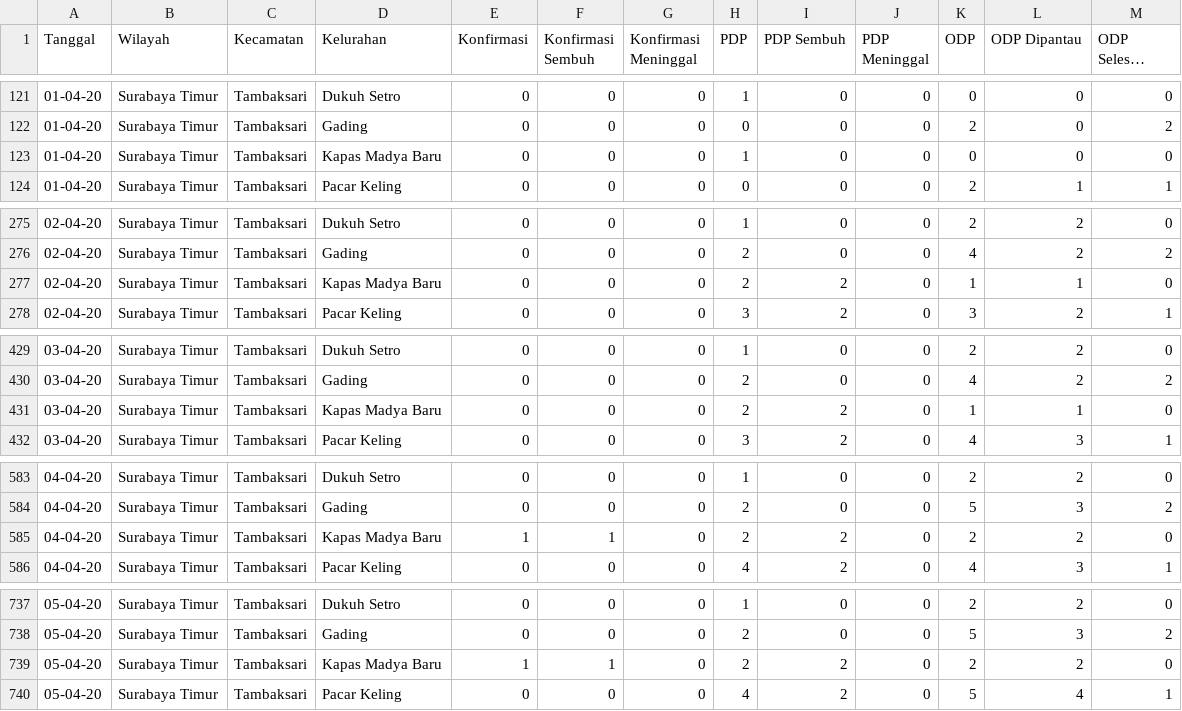
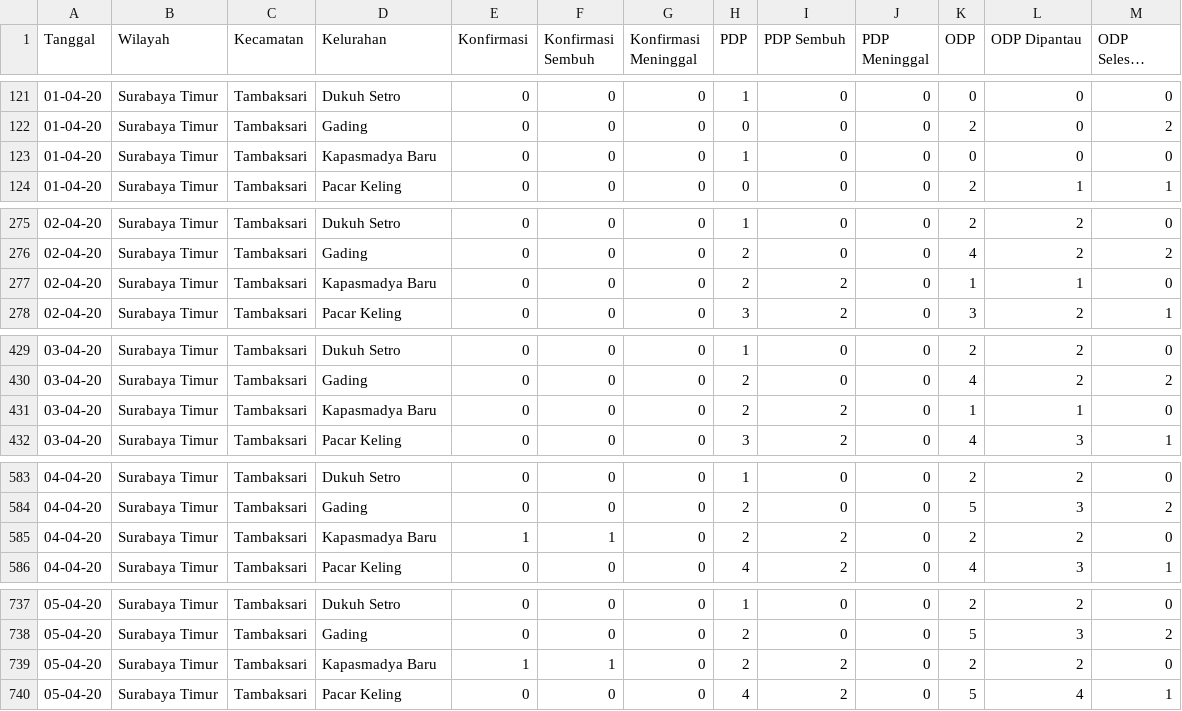
Before and after one commit to saidahzj/petaCOVID-tsdUA, a CSV file: dashSUB/input/covid7aprsub.csv, drawn as a sheet; only a part is shown, gaps mark what is left out; long unchanged cells end in …; the diff covers the shown part only.

Commit message:
Add files via upload

```diff
--- a/dashSUB/input/covid7aprsub.csv
+++ b/dashSUB/input/covid7aprsub.csv
@@ -122,3 +122,3 @@
 01-04-20,Surabaya Timur,Tambaksari,Gading,0,0,0,0,0,0,2,0,2
-01-04-20,Surabaya Timur,Tambaksari,Kapas Madya Baru,0,0,0,1,0,0,0,0,0
+01-04-20,Surabaya Timur,Tambaksari,Kapasmadya Baru,0,0,0,1,0,0,0,0,0
 01-04-20,Surabaya Timur,Tambaksari,Pacar Keling,0,0,0,0,0,0,2,1,1
@@ -276,3 +276,3 @@
 02-04-20,Surabaya Timur,Tambaksari,Gading,0,0,0,2,0,0,4,2,2
-02-04-20,Surabaya Timur,Tambaksari,Kapas Madya Baru,0,0,0,2,2,0,1,1,0
+02-04-20,Surabaya Timur,Tambaksari,Kapasmadya Baru,0,0,0,2,2,0,1,1,0
 02-04-20,Surabaya Timur,Tambaksari,Pacar Keling,0,0,0,3,2,0,3,2,1
@@ -430,3 +430,3 @@
 03-04-20,Surabaya Timur,Tambaksari,Gading,0,0,0,2,0,0,4,2,2
-03-04-20,Surabaya Timur,Tambaksari,Kapas Madya Baru,0,0,0,2,2,0,1,1,0
+03-04-20,Surabaya Timur,Tambaksari,Kapasmadya Baru,0,0,0,2,2,0,1,1,0
 03-04-20,Surabaya Timur,Tambaksari,Pacar Keling,0,0,0,3,2,0,4,3,1
@@ -584,3 +584,3 @@
 04-04-20,Surabaya Timur,Tambaksari,Gading,0,0,0,2,0,0,5,3,2
-04-04-20,Surabaya Timur,Tambaksari,Kapas Madya Baru,1,1,0,2,2,0,2,2,0
+04-04-20,Surabaya Timur,Tambaksari,Kapasmadya Baru,1,1,0,2,2,0,2,2,0
 04-04-20,Surabaya Timur,Tambaksari,Pacar Keling,0,0,0,4,2,0,4,3,1
@@ -738,3 +738,3 @@
 05-04-20,Surabaya Timur,Tambaksari,Gading,0,0,0,2,0,0,5,3,2
-05-04-20,Surabaya Timur,Tambaksari,Kapas Madya Baru,1,1,0,2,2,0,2,2,0
+05-04-20,Surabaya Timur,Tambaksari,Kapasmadya Baru,1,1,0,2,2,0,2,2,0
 05-04-20,Surabaya Timur,Tambaksari,Pacar Keling,0,0,0,4,2,0,5,4,1
```
Also changed, not shown: 2 edited cells elsewhere in this file.
